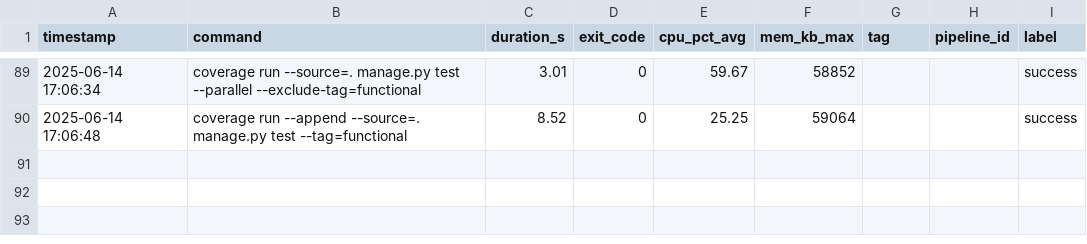
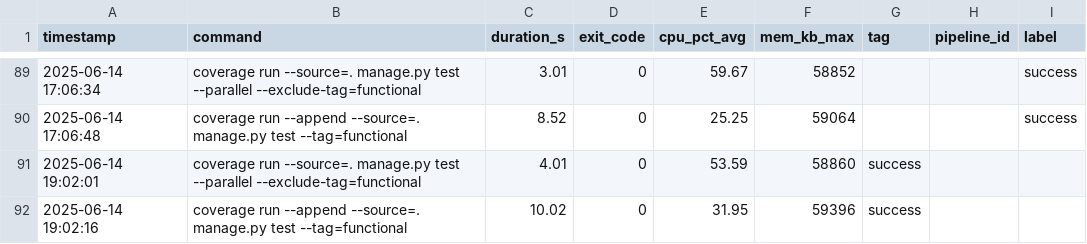
Before and after one commit to VanessaKingsleyHerts/BidShopping, a CSV file: data/all_logs.csv, drawn as a sheet; only a part is shown, gaps mark what is left out; the diff names each change by its address in the sheet, - before the commit and + after, or states it on an @@ line.

Commit message:
ci: update merged CI log dataset [skip ci]

```diff
--- a/data/all_logs.csv
+++ b/data/all_logs.csv
+row 91: 2025-06-14 19:02:01 | coverage run --source=. manage.py test --parallel --exclude-tag=functional | 4.01 | 0 | 53.59 | 58860 | success
+row 92: 2025-06-14 19:02:16 | coverage run --append --source=. manage.py test --tag=functional | 10.02 | 0 | 31.95 | 59396 | success
```
